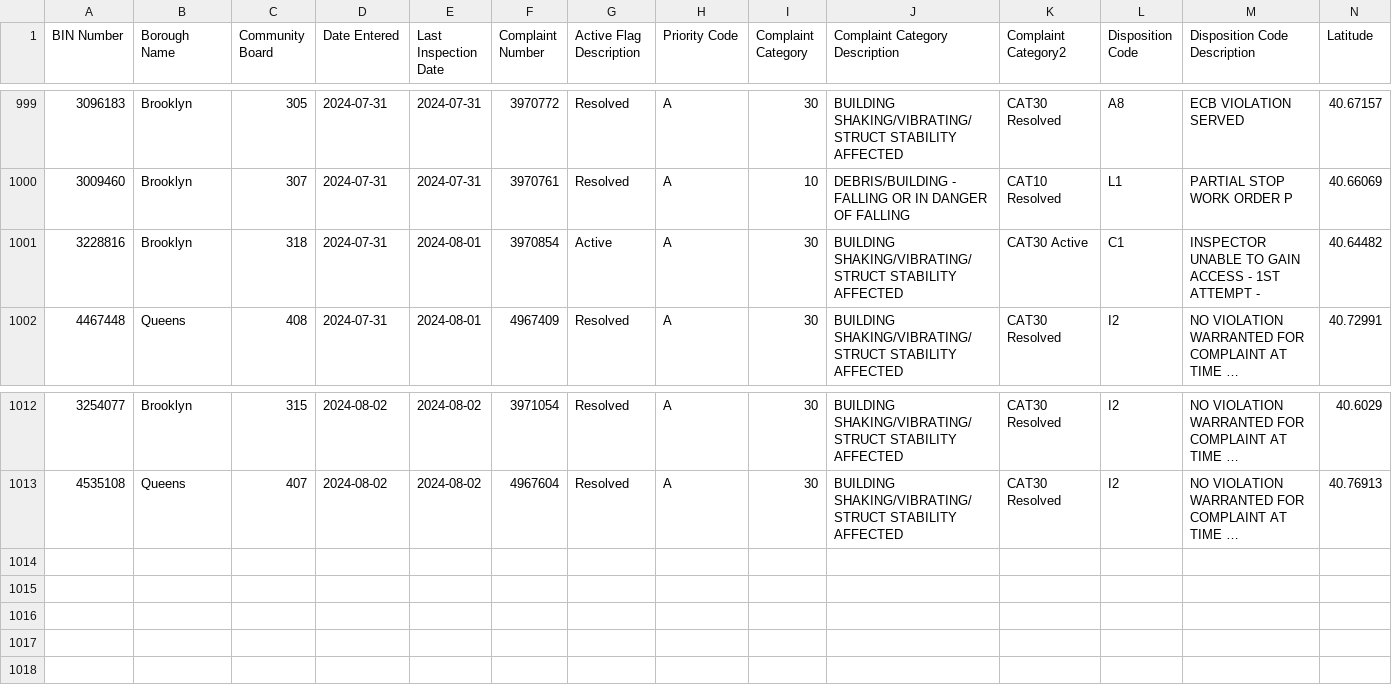
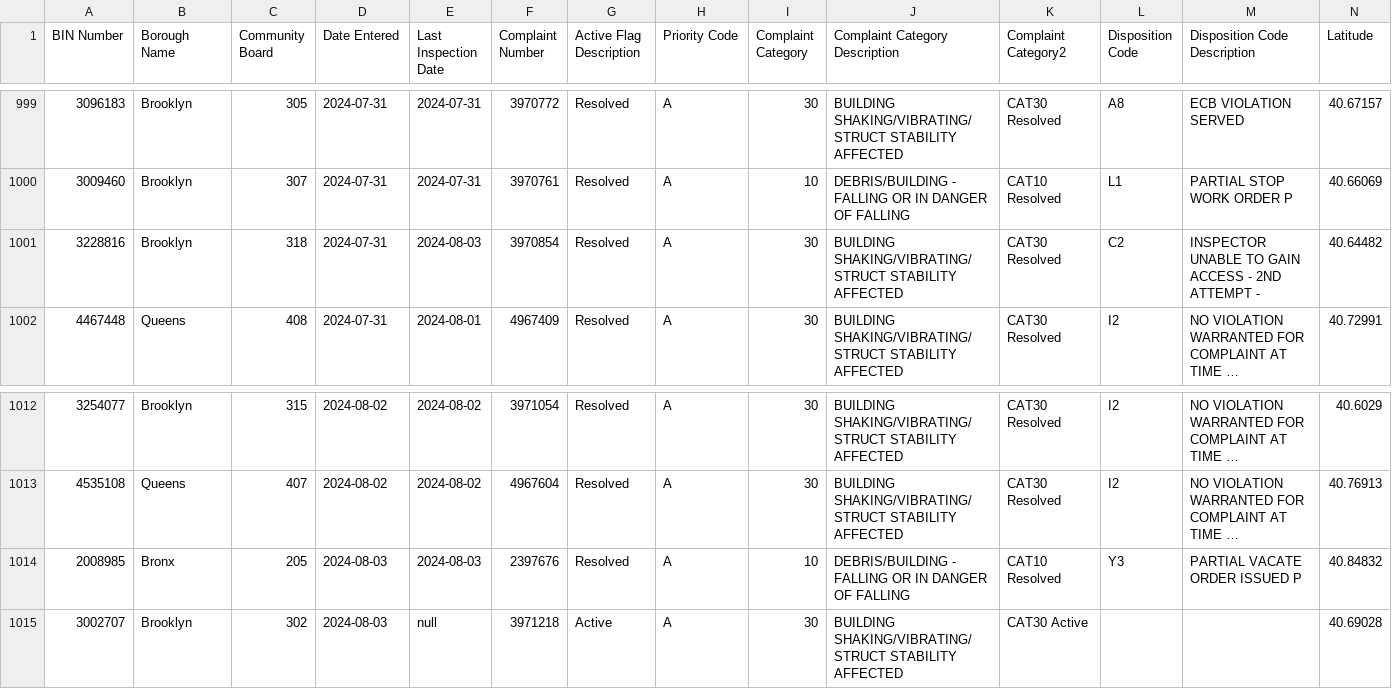
Before and after one commit to NYCDOB/EarthquakeComplaints, a CSV file: data/EarthquakeComplaints.csv, drawn as a sheet; only a part is shown, gaps mark what is left out; long unchanged cells end in …; rows hold the shown columns only; the diff names each change by its address in the sheet, - before the commit and + after, or states it on an @@ line.

Commit message:
commit from script Sun 08/04/2024  7:00:01.29, 1015 rows

```diff
--- a/data/EarthquakeComplaints.csv
+++ b/data/EarthquakeComplaints.csv
-E1001 (Last Inspection Date): 2024-08-01
+E1001 (Last Inspection Date): 2024-08-03
-G1001 (Active Flag Description): Active
+G1001 (Active Flag Description): Resolved
-K1001 (Complaint Category2): CAT30 Active
+K1001 (Complaint Category2): CAT30 Resolved
-L1001 (Disposition Code): C1
+L1001 (Disposition Code): C2
-M1001 (Disposition Code Description): …ACCESS - 1ST ATTEMPT -
+M1001 (Disposition Code Description): …ACCESS - 2ND ATTEMPT -
+row 1014: 2008985 | Bronx | 205 | 2024-08-03 | 2024-08-03 | 2397676 | Resolved | A | 10 | DEBRIS/BUILDING - FALLING OR IN DANGER OF FALLING | CAT10 Resolved | Y3 | PARTIAL VACATE ORDER ISSUED P | 40.84832
+row 1015: 3002707 | Brooklyn | 302 | 2024-08-03 | null | 3971218 | Active | A | 30 | BUILDING SHAKING/VIBRATING/STRUCT STABILITY AFFECTED | CAT30 Active |  |  | 40.69028
```
